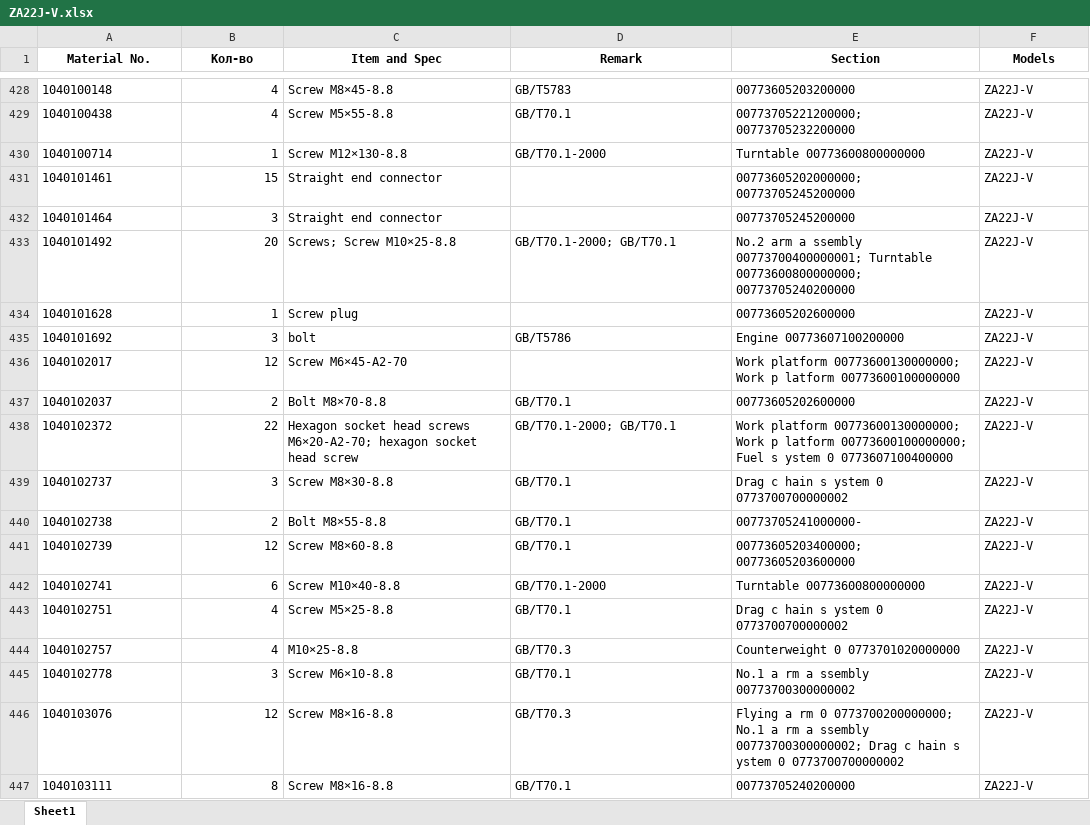
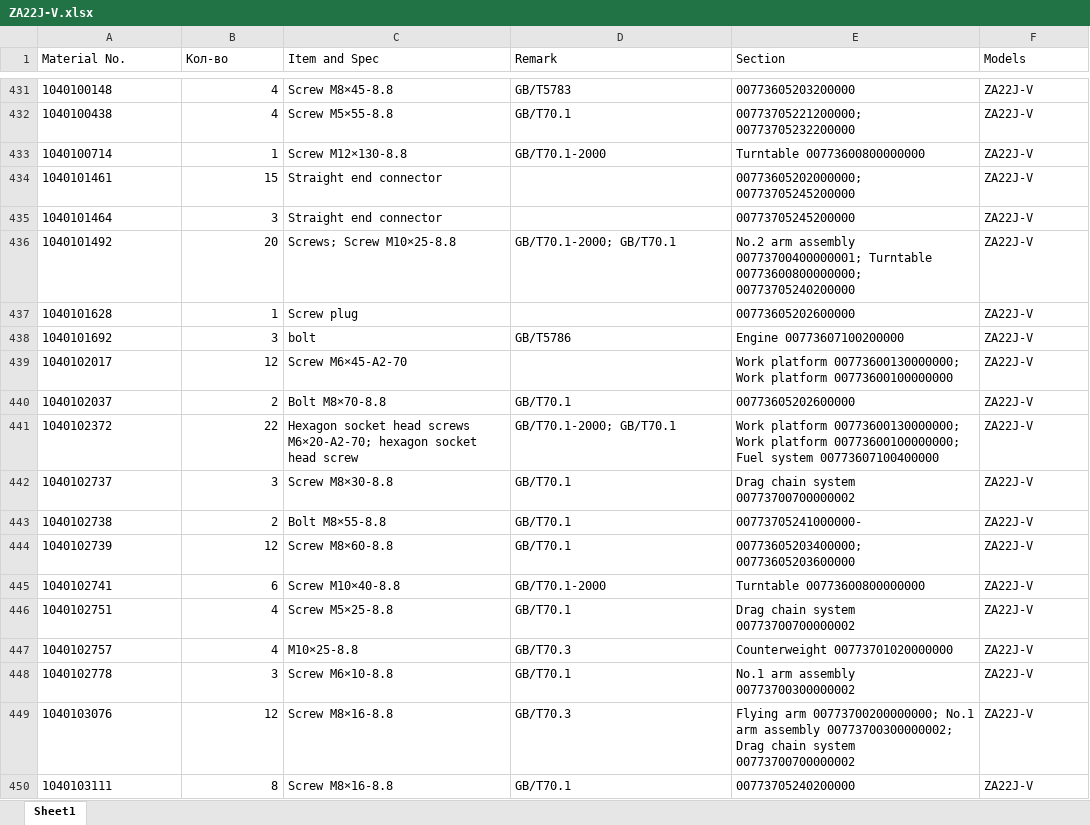
Before and after one commit to savejobar/Work, an Excel workbook: Zoomlion/ZA22J-V.xlsx, sheet Sheet1, drawn as a sheet; only a part is shown, gaps mark what is left out; values as stored, in another font and other column widths than the file's, no borders; addresses are those after the commit; the diff covers the shown part only; the diff names each change by its address in the sheet, - before the commit and + after, or states it on an @@ line.

```diff
--- a/Zoomlion/ZA22J-V.xlsx (sheet Sheet1)
+++ b/Zoomlion/ZA22J-V.xlsx (sheet Sheet1)
@@ A1:F1 bold: on → off, alignment: center → left @@
-E436 (Section): No.2 arm a ssembly 00773700400000001; Turntable…
+E436 (Section): No.2 arm assembly 00773700400000001; Turntable…
-E439 (Section): …00773600130000000; Work p latform 00773600100000000
+E439 (Section): …00773600130000000; Work platform 00773600100000000
-E441 (Section): …00773600130000000; Work p latform 00773600100000000; Fuel s ystem 0 0773607100400000
+E441 (Section): …00773600130000000; Work platform 00773600100000000; Fuel system 00773607100400000
-E442 (Section): Drag c hain s ystem 0 0773700700000002
+E442 (Section): Drag chain system 00773700700000002
-E446 (Section): Drag c hain s ystem 0 0773700700000002
+E446 (Section): Drag chain system 00773700700000002
-E447 (Section): Counterweight 0 0773701020000000
+E447 (Section): Counterweight 00773701020000000
-E448 (Section): No.1 a rm a ssembly 00773700300000002
+E448 (Section): No.1 arm assembly 00773700300000002
-E449 (Section): Flying a rm 0 0773700200000000; No.1 a rm a ssembly 00773700300000002; Drag c hain s ystem 0 0773700700000002
+E449 (Section): Flying arm 00773700200000000; No.1 arm assembly 00773700300000002; Drag chain system 00773700700000002
```
Also changed, not shown: 3 added rows and 306 edited cells elsewhere in this sheet, 49 other files.
